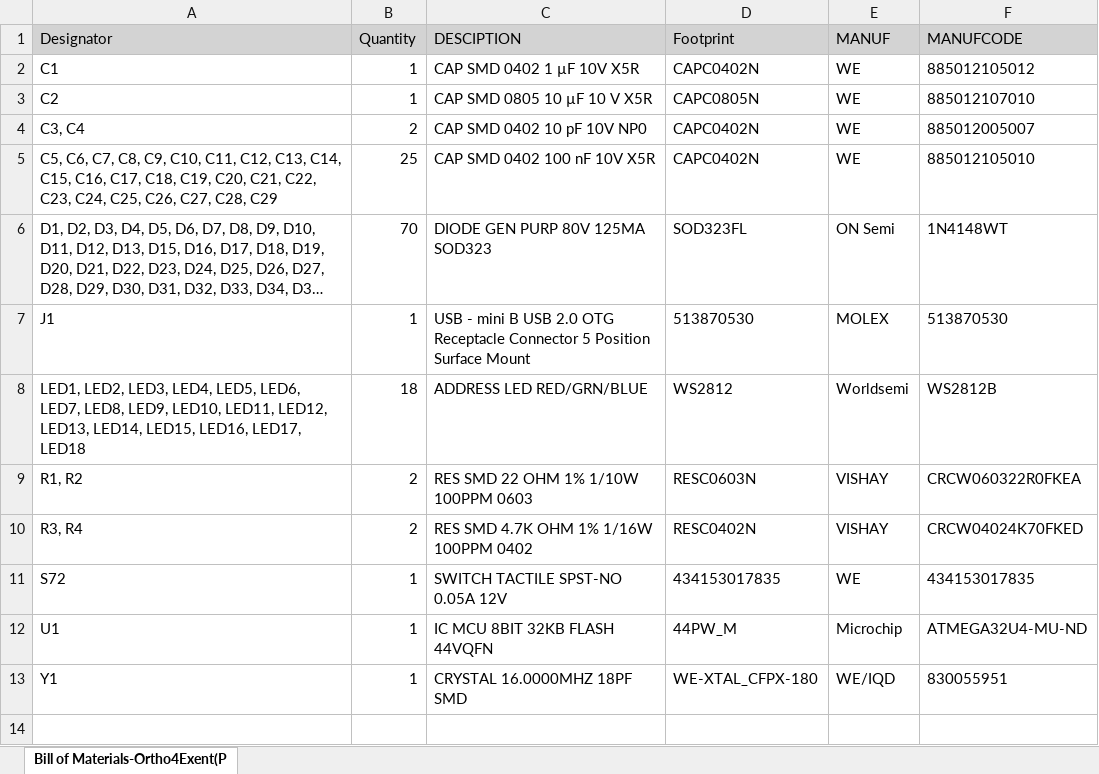
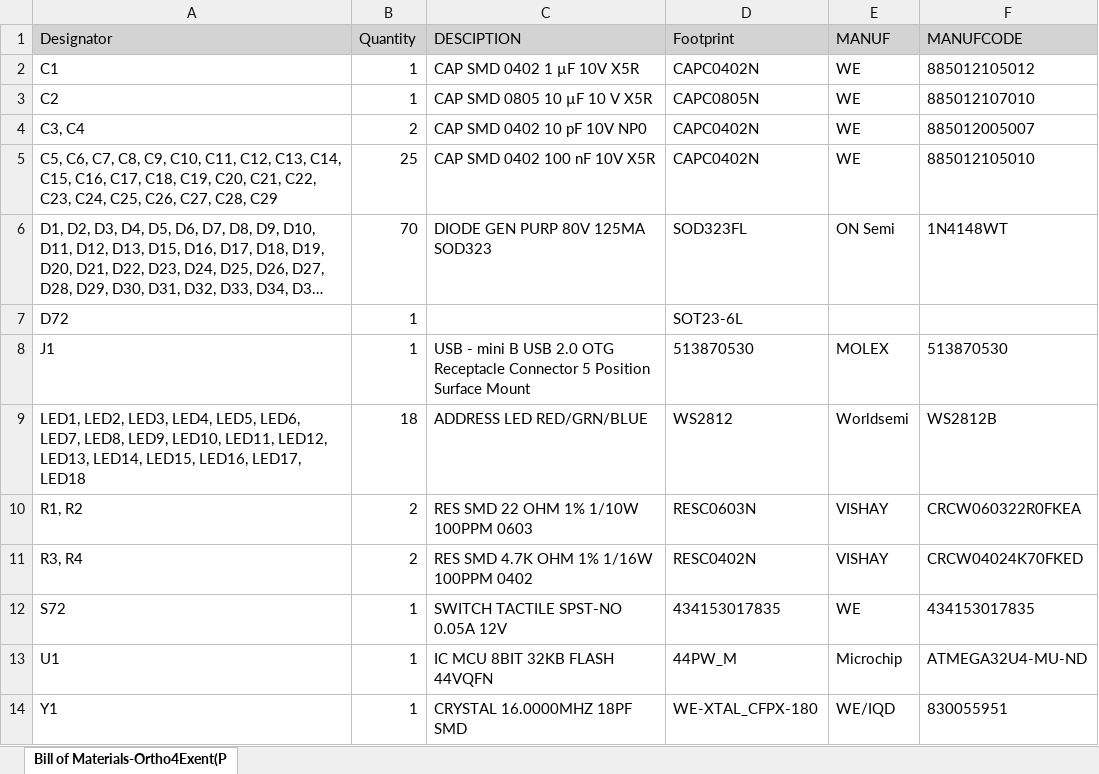
Before and after one commit to tszaboo/Ortho4Exent, an Excel workbook: PCB/Project Outputs for Ortho4Exent/BOM/Bill of Materials-Ortho4Exent(PRODUCTION).xlsx, sheet Bill of Materials-Ortho4Exent(P, drawn as a sheet; long unchanged cells end in …; values as stored, in another font and other column widths than the file's, no borders; the diff names each change by its address in the sheet, - before the commit and + after, or states it on an @@ line.

```diff
--- a/PCB/Project Outputs for Ortho4Exent/BOM/Bill of Materials-Ortho4Exent(PRODUCTION).xlsx (sheet Bill of Materials-Ortho4Exent(P)
+++ b/PCB/Project Outputs for Ortho4Exent/BOM/Bill of Materials-Ortho4Exent(PRODUCTION).xlsx (sheet Bill of Materials-Ortho4Exent(P)
+row 7: D72 | 1 |  | SOT23-6L
```
Also changed, not shown: PCB/Project Outputs for Ortho4Exent/BOM/Production BOM-Ortho4Exent(PRODUCTION).xlsx, 24 other files.
